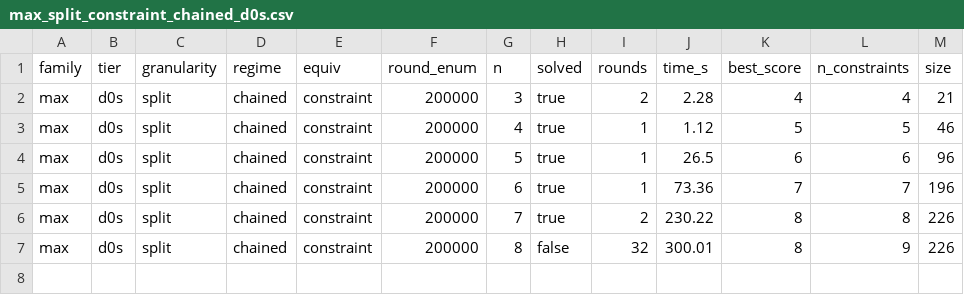
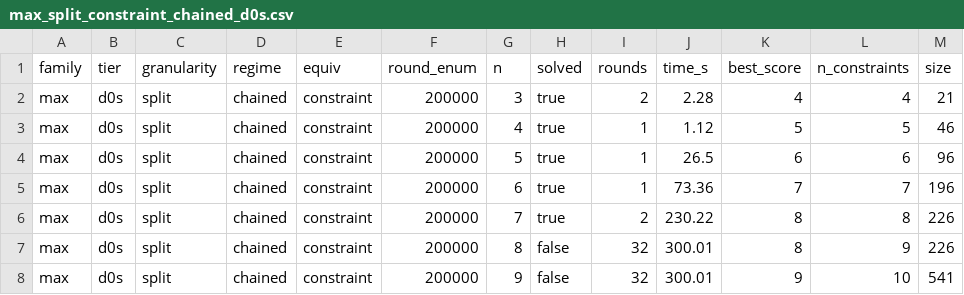
Before and after one commit to Rav0702/CEGIS, a CSV file: results/suite/max_split_constraint_chained_d0s.csv, drawn as a sheet.

```diff
--- a/results/suite/max_split_constraint_chained_d0s.csv
+++ b/results/suite/max_split_constraint_chained_d0s.csv
@@ -7 +7,2 @@ max,d0s,split,chained,constraint,200000,7,true,2,230.22,8,8,226
 max,d0s,split,chained,constraint,200000,8,false,32,300.01,8,9,226
+max,d0s,split,chained,constraint,200000,9,false,32,300.01,9,10,541
```
Also changed, not shown: results/suite/array_search_both_chained_v2.csv, 2 other files.
